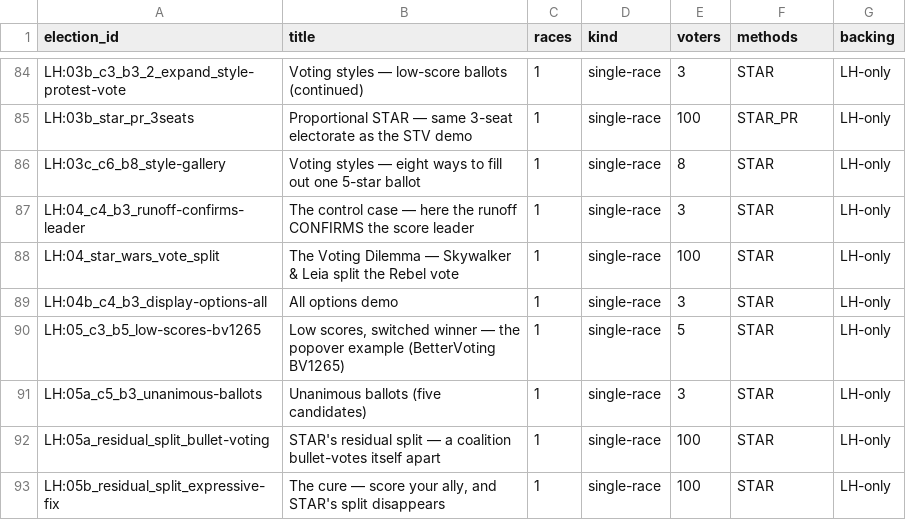
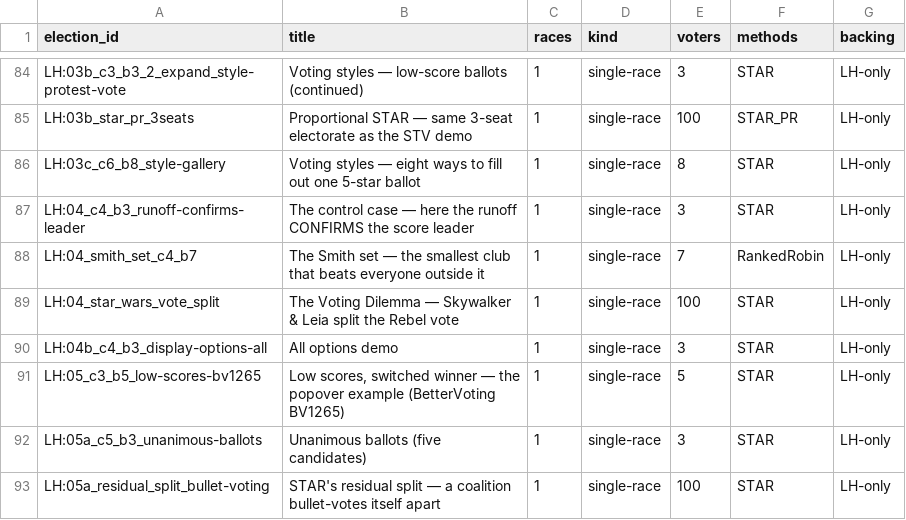
Before and after one commit to masiarek/star-voting-library, a CSV file: 00_start_here/YAML_test_case_index/elections.csv, drawn as a sheet; only a part is shown, gaps mark what is left out; the shorter side is filled out with more unchanged rows; the diff names each change by its address in the sheet, - before the commit and + after, or states it on an @@ line.

```diff
--- a/00_start_here/YAML_test_case_index/elections.csv
+++ b/00_start_here/YAML_test_case_index/elections.csv
+row 88: LH:04_smith_set_c4_b7 | The Smith set — the smallest club that beats everyone outside it | 1 | single-race | 7 | RankedRobin | LH-only
```
Also changed, not shown: 00_start_here/YAML_test_case_index/races.csv, method_comparisons/divergence_review/divergence.csv, 11 other files.
